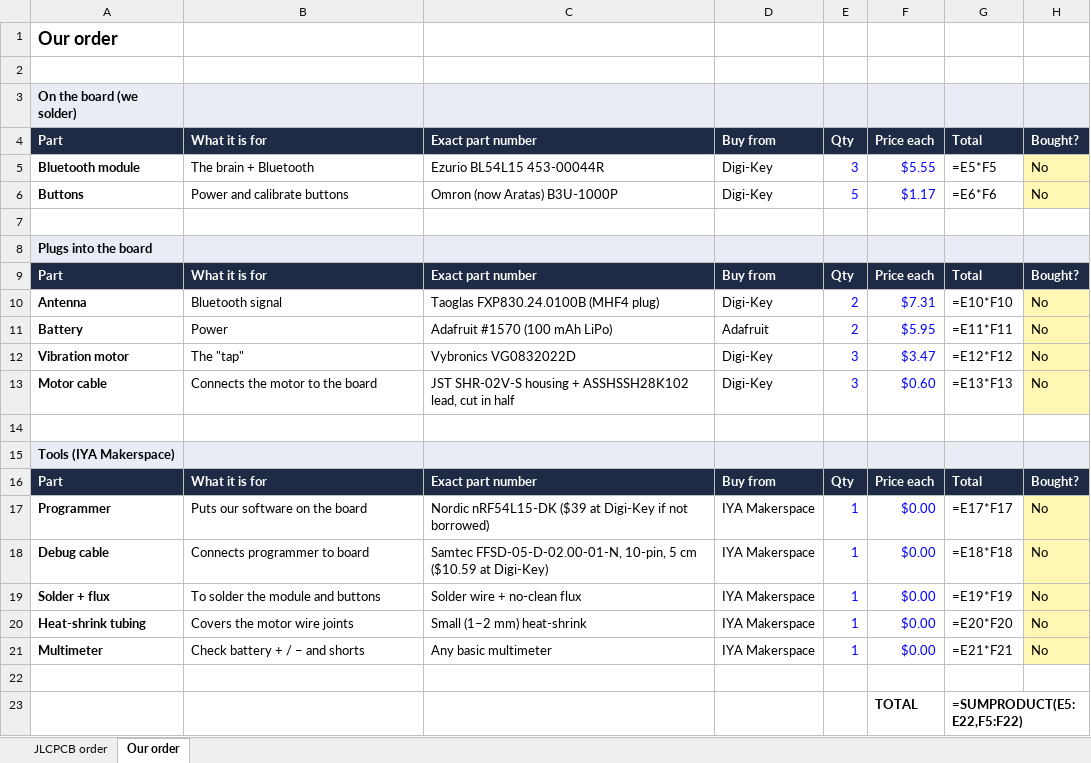
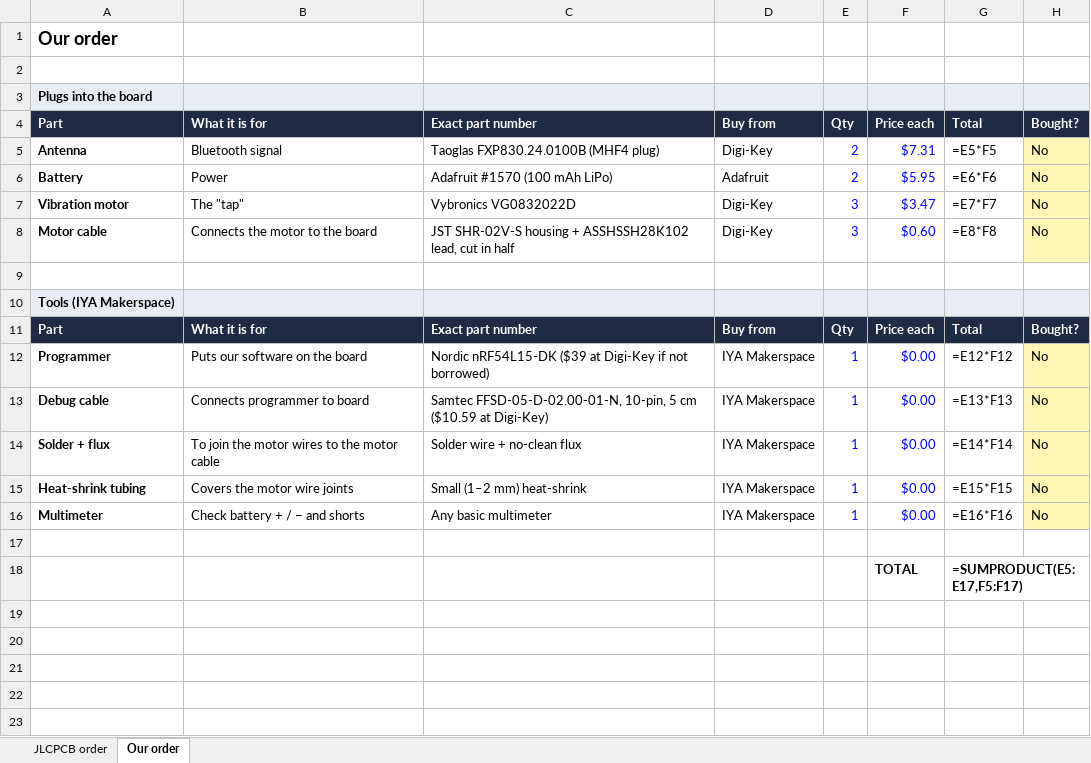
Before and after one commit to sam-willi/cue, an Excel workbook: hardware/devboard/parts_list.xlsx, sheet Our order, drawn as a sheet; values as stored, in another font and other column widths than the file's, no borders; formulas without a stored value are shown as written; removed rows and columns are numbered as before the commit, all else as after; the diff names each change by its address in the sheet, - before the commit and + after, or states it on an @@ line.

```diff
--- a/hardware/devboard/parts_list.xlsx (sheet Our order)
+++ b/hardware/devboard/parts_list.xlsx (sheet Our order)
-row 3: On the board (we solder)
-row 4: Part | What it is for | Exact part number | Buy from | Qty | Price each | Total | Bought?
-row 5: Bluetooth module | The brain + Bluetooth | Ezurio BL54L15 453-00044R | Digi-Key | 3 | $5.55 | =E5*F5 | No
-row 6: Buttons | Power and calibrate buttons | Omron (now Aratas) B3U-1000P | Digi-Key | 5 | $1.17 | =E6*F6 | No
-row 7: (empty)
-G5: =E10*F10
+G5: =E5*F5
-G6: =E11*F11
+G6: =E6*F6
-G7: =E12*F12
+G7: =E7*F7
-G8: =E13*F13
+G8: =E8*F8
-G12: =E17*F17
+G12: =E12*F12
-G13: =E18*F18
+G13: =E13*F13
-B14: To solder the module and buttons
+B14: To join the motor wires to the motor cable
-G14: =E19*F19
+G14: =E14*F14
-G15: =E20*F20
+G15: =E15*F15
-G16: =E21*F21
+G16: =E16*F16
-G18: =SUMPRODUCT(E5:E22,F5:F22)
+G18: =SUMPRODUCT(E5:E17,F5:F17)
```
Also changed, not shown: sheet JLCPCB order, 5 other files.
